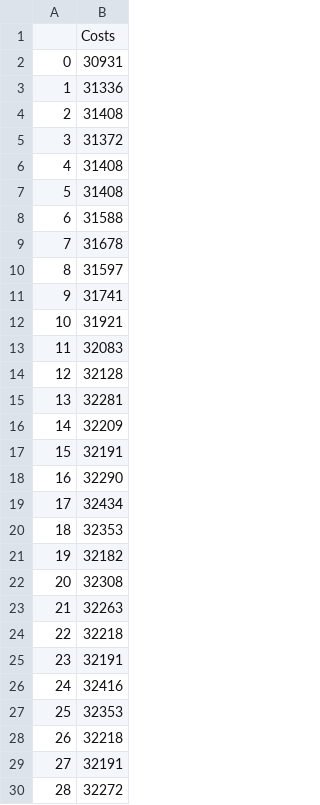
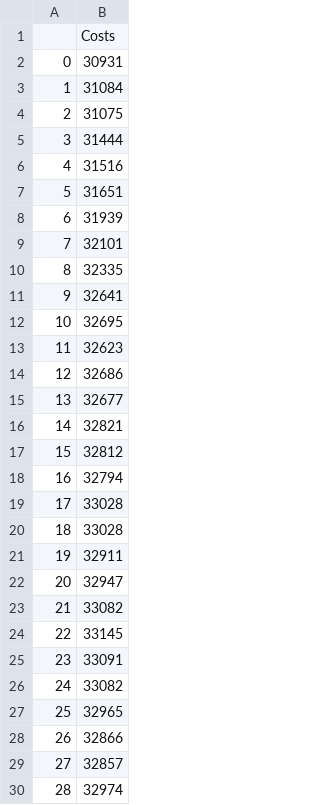
Before and after one commit to persoonmeneer/SmartGrid, a CSV file: simulated_annealing_data.csv, drawn as a sheet; only a part is shown; the diff covers the shown part only.

```diff
--- a/simulated_annealing_data.csv
+++ b/simulated_annealing_data.csv
@@ -2,29 +2,29 @@
 0,30931
-1,31336
-2,31408
-3,31372
-4,31408
-5,31408
-6,31588
-7,31678
-8,31597
-9,31741
-10,31921
-11,32083
-12,32128
-13,32281
-14,32209
-15,32191
-16,32290
-17,32434
-18,32353
-19,32182
-20,32308
-21,32263
-22,32218
-23,32191
-24,32416
-25,32353
-26,32218
-27,32191
-28,32272
+1,31084
+2,31075
+3,31444
+4,31516
+5,31651
+6,31939
+7,32101
+8,32335
+9,32641
+10,32695
+11,32623
+12,32686
+13,32677
+14,32821
+15,32812
+16,32794
+17,33028
+18,33028
+19,32911
+20,32947
+21,33082
+22,33145
+23,33091
+24,33082
+25,32965
+26,32866
+27,32857
+28,32974
```
Also changed, not shown: 8 added rows and 7 edited cells elsewhere in this file, 4 other files.
